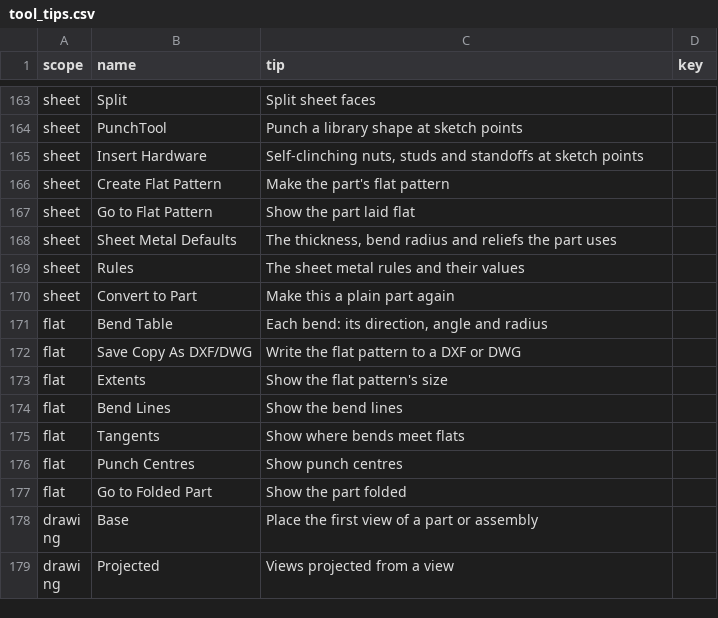
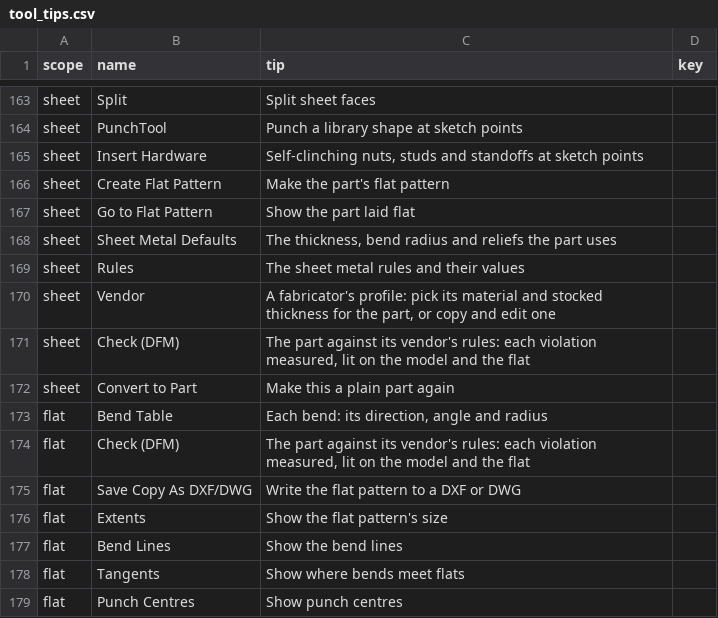
Before and after one commit to David-Bascom05/forgeCAD, a CSV file: interface/forge-render/data/tool_tips.csv, drawn as a sheet; only a part is shown, gaps mark what is left out; the shorter side is filled out with more unchanged rows; the diff names each change by its address in the sheet, - before the commit and + after, or states it on an @@ line.

```diff
--- a/interface/forge-render/data/tool_tips.csv
+++ b/interface/forge-render/data/tool_tips.csv
+row 170: sheet | Vendor | A fabricator's profile: pick its material and stocked thickness for the part, or copy and edit one
+row 171: sheet | Check (DFM) | The part against its vendor's rules: each violation measured, lit on the model and the flat
+row 174: flat | Check (DFM) | The part against its vendor's rules: each violation measured, lit on the model and the flat
```
Also changed, not shown: 3 other files.
